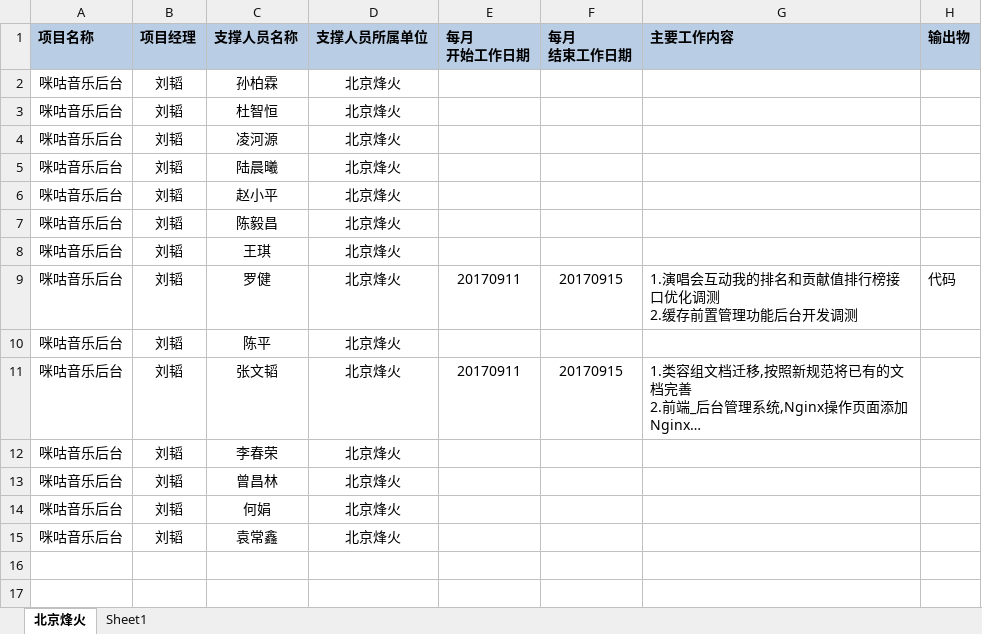
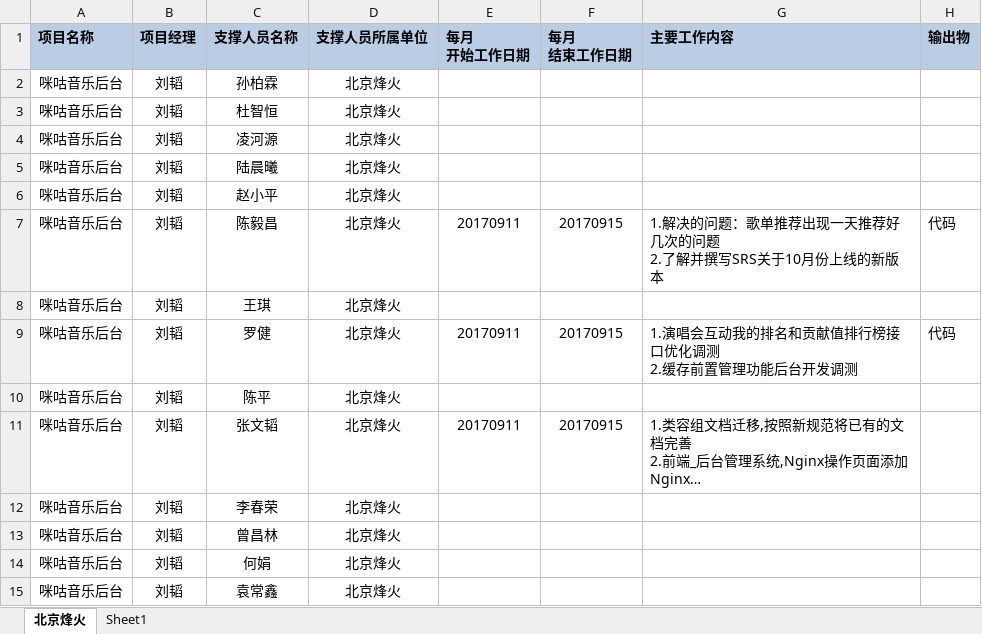
Before and after one commit to just-forking/weekReport, an Excel workbook: 20170915周报/技术支撑服务人员周报日报-20170915.xlsx, sheet 北京烽火, drawn as a sheet; long unchanged cells end in …; values as stored, in another font and other column widths than the file's, no borders; ↵ is a line break in a cell; the diff names each change by its address in the sheet, - before the commit and + after, or states it on an @@ line.

```diff
--- a/20170915周报/技术支撑服务人员周报日报-20170915.xlsx (sheet 北京烽火)
+++ b/20170915周报/技术支撑服务人员周报日报-20170915.xlsx (sheet 北京烽火)
-E7 (每月 开始工作日期): (empty)
+E7 (每月 开始工作日期): 20170911
-F7 (每月 结束工作日期): (empty)
+F7 (每月 结束工作日期): 20170915
-G7 (主要工作内容): (empty)
+G7 (主要工作内容): 1.解决的问题：歌单推荐出现一天推荐好几次的问题 ↵ 2.了解并撰写SRS关于10月份上线的新版本
-H7 (输出物): (empty)
+H7 (输出物): 代码
```
Also changed, not shown: 20170908周报/技术支撑服务人员周报日报-20170908.xlsx, 20170922周报/技术支撑服务人员周报日报-20170922.xlsx.
